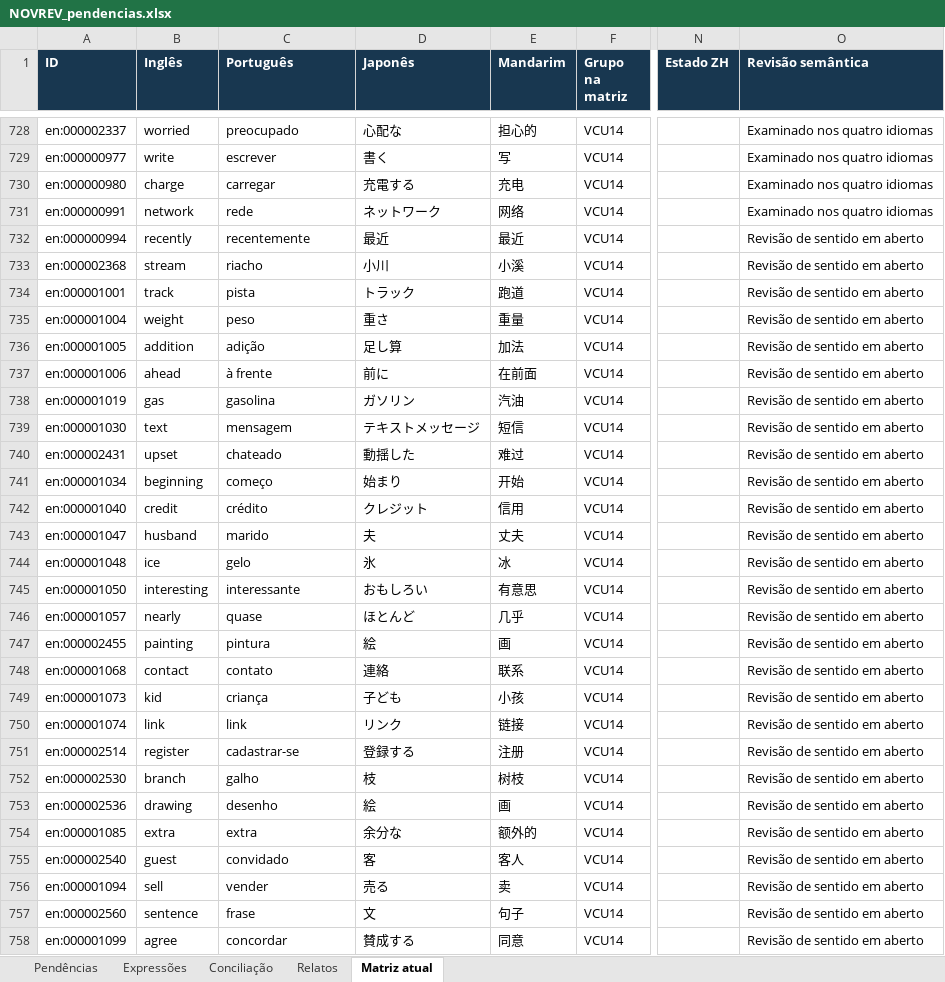
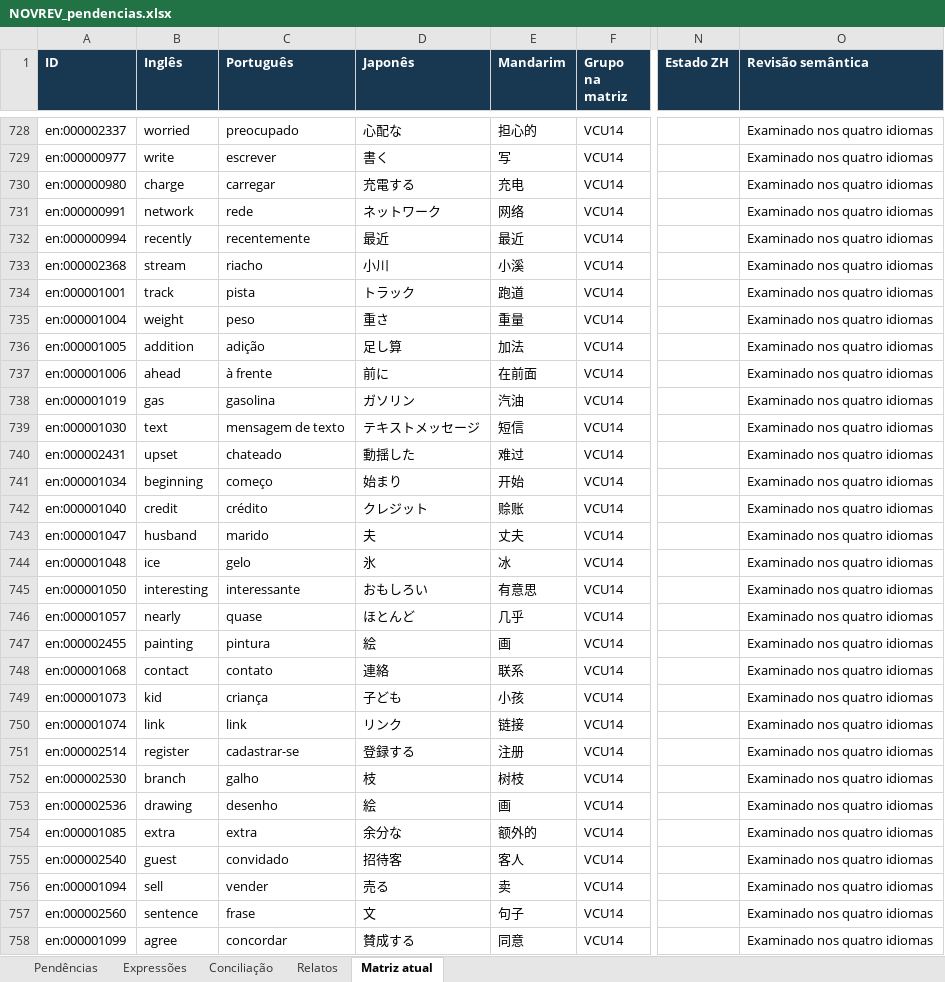
Before and after one commit to arquitetoishida-max/IM-LIBRARIES, an Excel workbook: novrev/NOVREV_pendencias.xlsx, sheet Matriz atual, drawn as a sheet; only a part is shown, gaps mark what is left out; values as stored, in another font and other column widths than the file's, no borders; table styles not drawn; the diff covers the shown part only; the diff names each change by its address in the sheet, - before the commit and + after, or states it on an @@ line.

Commit message:
NOVREV: revisar posições 731–770 e distinguir sentidos de track [skip ci]

```diff
--- a/novrev/NOVREV_pendencias.xlsx (sheet Matriz atual)
+++ b/novrev/NOVREV_pendencias.xlsx (sheet Matriz atual)
-O732:O758 (Revisão semântica): Revisão de sentido em aberto
+O732:O758 (Revisão semântica): Examinado nos quatro idiomas
-C739 (Português): mensagem
+C739 (Português): mensagem de texto
-E742 (Mandarim): 信用
+E742 (Mandarim): 赊账
-D755 (Japonês): 客
+D755 (Japonês): 招待客
```
Also changed, not shown: 12 added rows and 119 edited cells elsewhere in this sheet, 6 other files.
